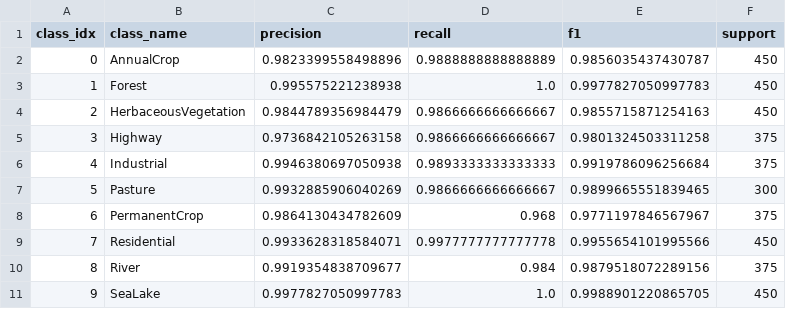
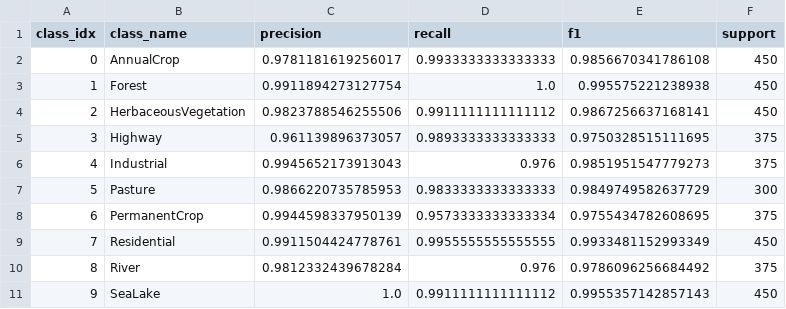
Before and after one commit to yash1-coder/dissertation, a CSV file: results/metrics/vit_tiny_classwise_metrics.csv, drawn as a sheet.

```diff
--- a/results/metrics/vit_tiny_classwise_metrics.csv
+++ b/results/metrics/vit_tiny_classwise_metrics.csv
@@ -1,11 +1,11 @@
 class_idx,class_name,precision,recall,f1,support
-0,AnnualCrop,0.9823399558498896,0.9888888888888889,0.9856035437430787,450
-1,Forest,0.995575221238938,1.0,0.9977827050997783,450
-2,HerbaceousVegetation,0.9844789356984479,0.9866666666666667,0.9855715871254163,450
-3,Highway,0.9736842105263158,0.9866666666666667,0.9801324503311258,375
-4,Industrial,0.9946380697050938,0.9893333333333333,0.9919786096256684,375
-5,Pasture,0.9932885906040269,0.9866666666666667,0.9899665551839465,300
-6,PermanentCrop,0.9864130434782609,0.968,0.9771197846567967,375
-7,Residential,0.9933628318584071,0.9977777777777778,0.9955654101995566,450
-8,River,0.9919354838709677,0.984,0.9879518072289156,375
-9,SeaLake,0.9977827050997783,1.0,0.9988901220865705,450
+0,AnnualCrop,0.9781181619256017,0.9933333333333333,0.9856670341786108,450
+1,Forest,0.9911894273127754,1.0,0.995575221238938,450
+2,HerbaceousVegetation,0.9823788546255506,0.9911111111111112,0.9867256637168141,450
+3,Highway,0.961139896373057,0.9893333333333333,0.9750328515111695,375
+4,Industrial,0.9945652173913043,0.976,0.9851951547779273,375
+5,Pasture,0.9866220735785953,0.9833333333333333,0.9849749582637729,300
+6,PermanentCrop,0.9944598337950139,0.9573333333333334,0.9755434782608695,375
+7,Residential,0.9911504424778761,0.9955555555555555,0.9933481152993349,450
+8,River,0.9812332439678284,0.976,0.9786096256684492,375
+9,SeaLake,1.0,0.9911111111111112,0.9955357142857143,450
```
Also changed, not shown: results/metrics/vit_tiny_test_predictions.csv, 32 other files.
